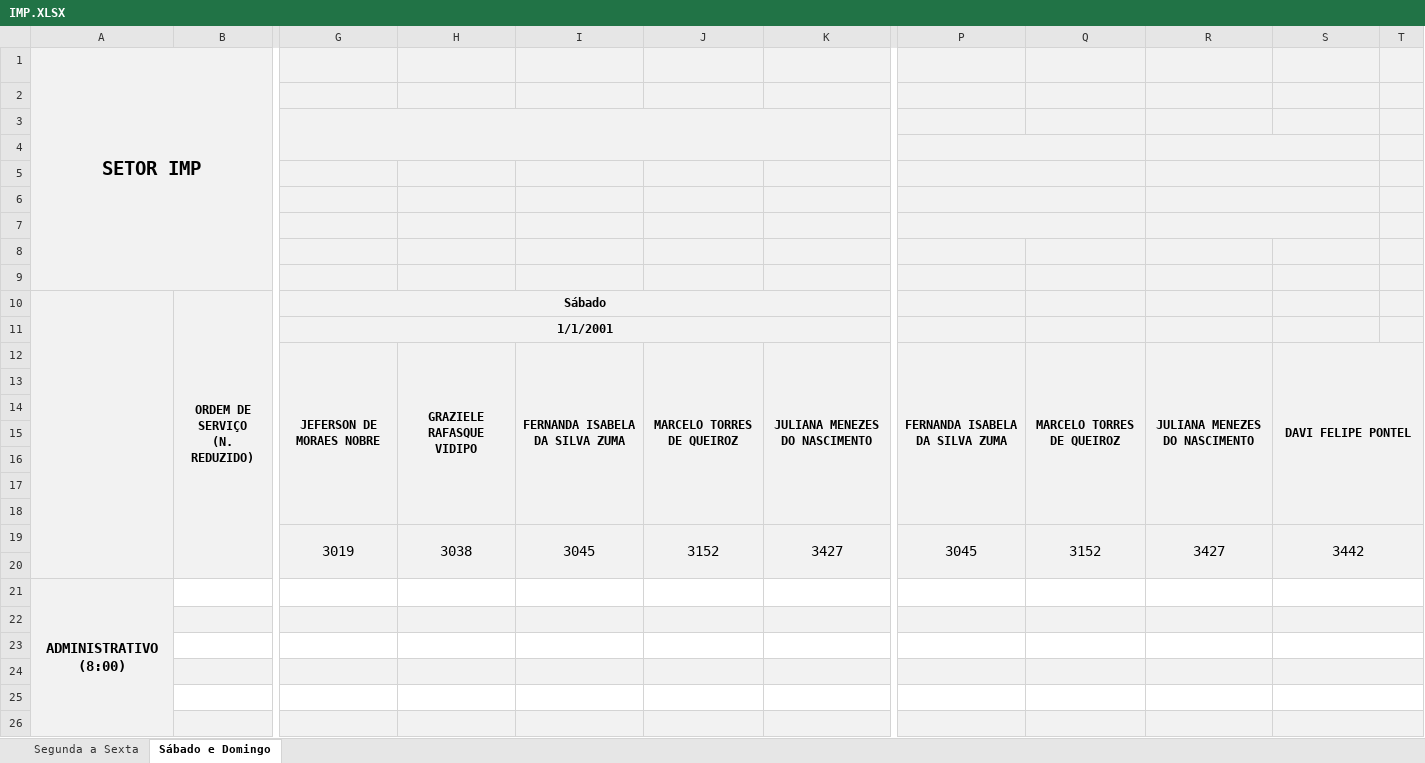
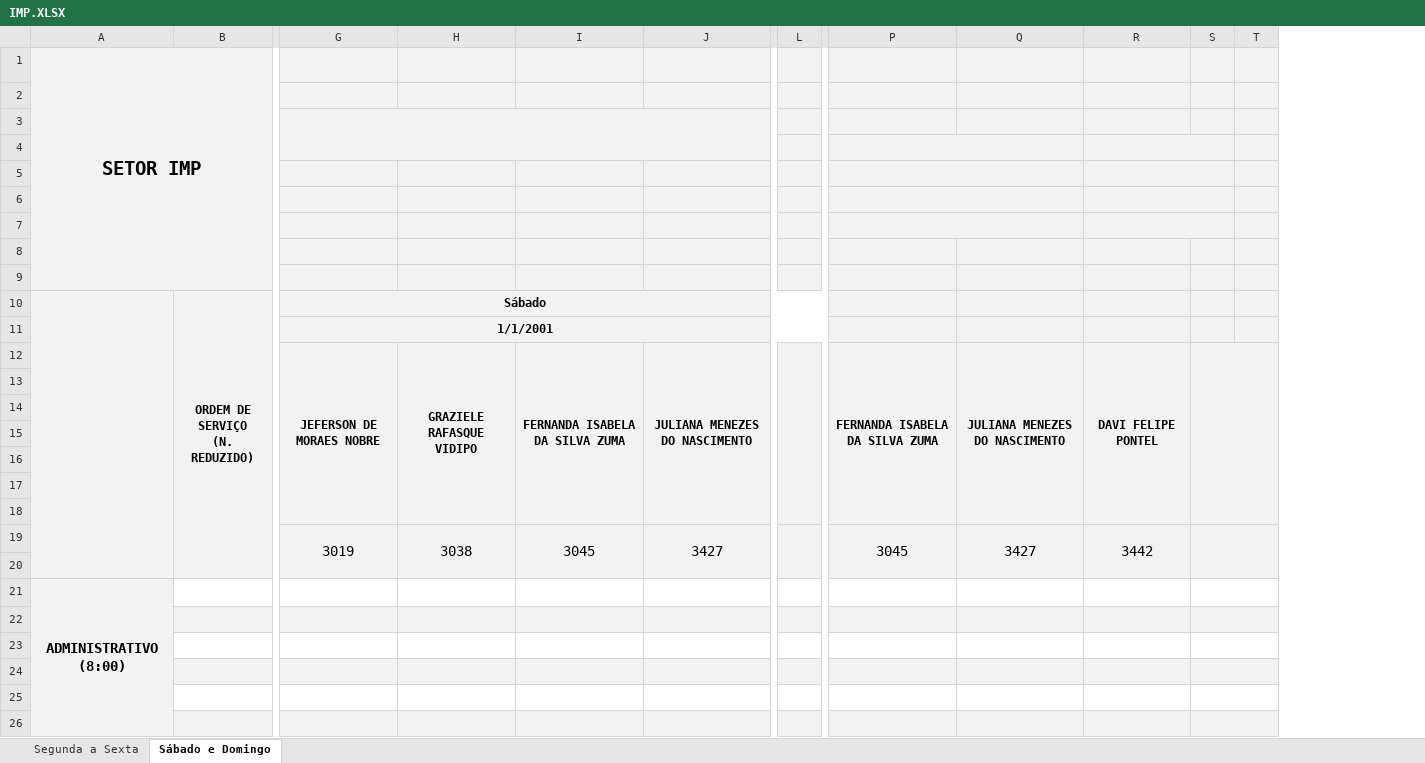
Before and after one commit to flipbit03/sisaprop, an Excel workbook: outputs/sisaprophelper#autoaprop/autoapropxlsx/IMP.XLSX, sheet Sábado e Domingo, drawn as a sheet; only a part is shown, gaps mark what is left out; values as stored, in another font and other column widths than the file's, no borders; removed rows and columns are numbered as before the commit, all else as after; the diff covers the shown part only; the diff names each change by its address in the sheet, - before the commit and + after, or states it on an @@ line.

```diff
--- a/outputs/sisaprophelper#autoaprop/autoapropxlsx/IMP.XLSX (sheet Sábado e Domingo)
+++ b/outputs/sisaprophelper#autoaprop/autoapropxlsx/IMP.XLSX (sheet Sábado e Domingo)
-column J, rows 12-19: MARCELO TORRES DE QUEIROZ |  |  |  |  |  |  | 3152
+column L, empty
-column Q, rows 12-19: MARCELO TORRES DE QUEIROZ |  |  |  |  |  |  | 3152
+column S, empty
-G3:K4 merged
+G3:K4 merged
-P4:Q4 merged
+P4:Q4 merged
-R4:S4 merged
+R4:S4 merged
-P5:Q5 merged
+P5:Q5 merged
-R5:S5 merged
+R5:S5 merged
-P6:Q6 merged
+P6:Q6 merged
-R6:S6 merged
+R6:S6 merged
-P7:Q7 merged
+P7:Q7 merged
-R7:S7 merged
+R7:S7 merged
-S12:T18 merged
+R12:R18 merged
-S19:T20 merged
+R19:R20 merged
-S21:T21 merged
-S22:T22 merged
-S23:T23 merged
-S24:T24 merged
-S25:T25 merged
-S26:T26 merged
```
Also changed, not shown: merged cells elsewhere in this sheet, sheet Segunda a Sexta, formulas that keep their value, outputs/sisaprophelper#autoaprop/autoapropxlsx/IMC.XLSX, 3 other files.
